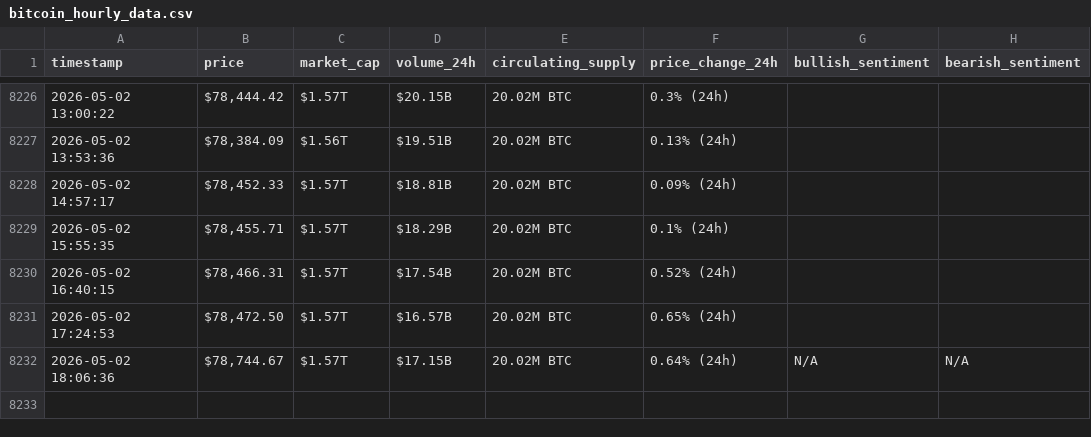
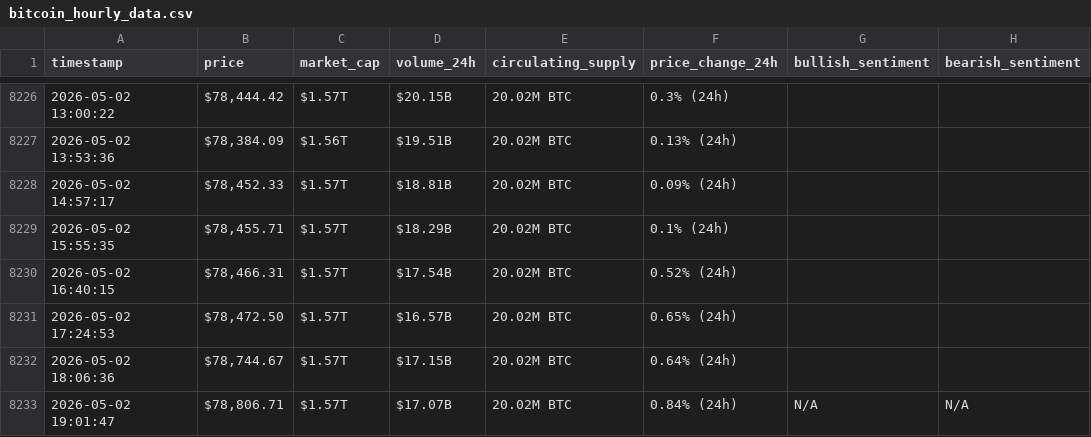
Before and after one commit to soueidat30/webscraping-automationn, a CSV file: bitcoin_hourly_data.csv, drawn as a sheet; only a part is shown, gaps mark what is left out.

```diff
--- a/bitcoin_hourly_data.csv
+++ b/bitcoin_hourly_data.csv
@@ -8231,2 +8231,3 @@ timestamp,price,market_cap,volume_24h,circulating_supply,price_change_24h,bullis
 2026-05-02 17:24:53,"$78,472.50",$1.57T,$16.57B,20.02M BTC,0.65% (24h),,
-2026-05-02 18:06:36,"$78,744.67",$1.57T,$17.15B,20.02M BTC,0.64% (24h),N/A,N/A
+2026-05-02 18:06:36,"$78,744.67",$1.57T,$17.15B,20.02M BTC,0.64% (24h),,
+2026-05-02 19:01:47,"$78,806.71",$1.57T,$17.07B,20.02M BTC,0.84% (24h),N/A,N/A
```
